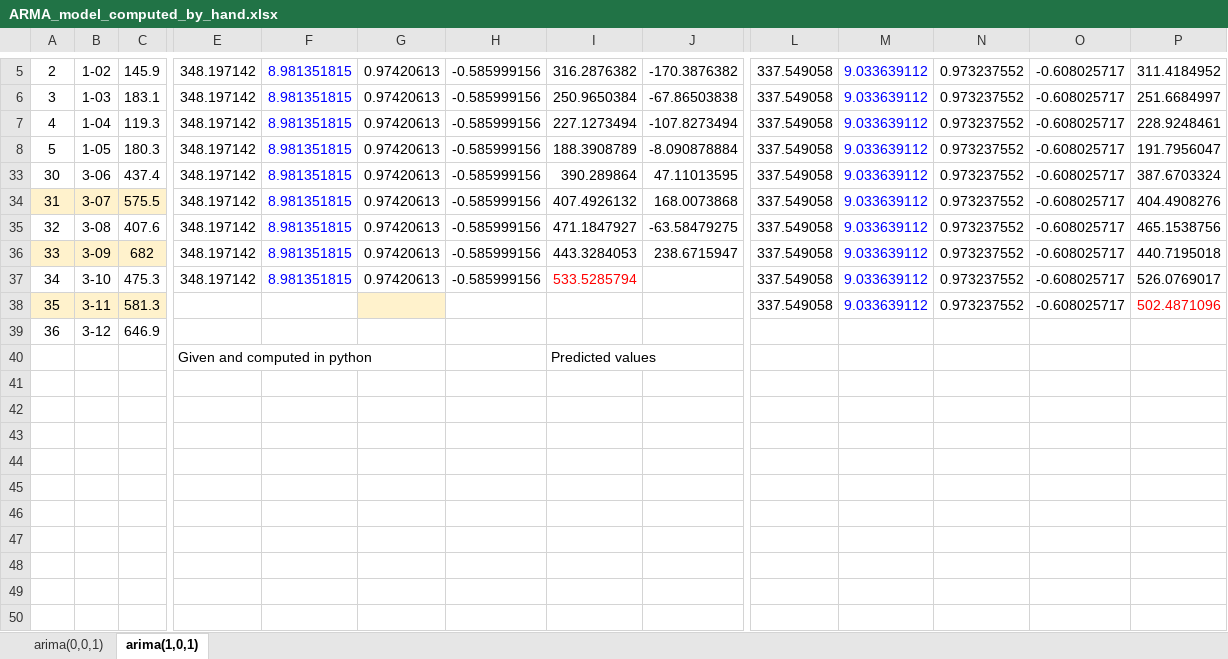
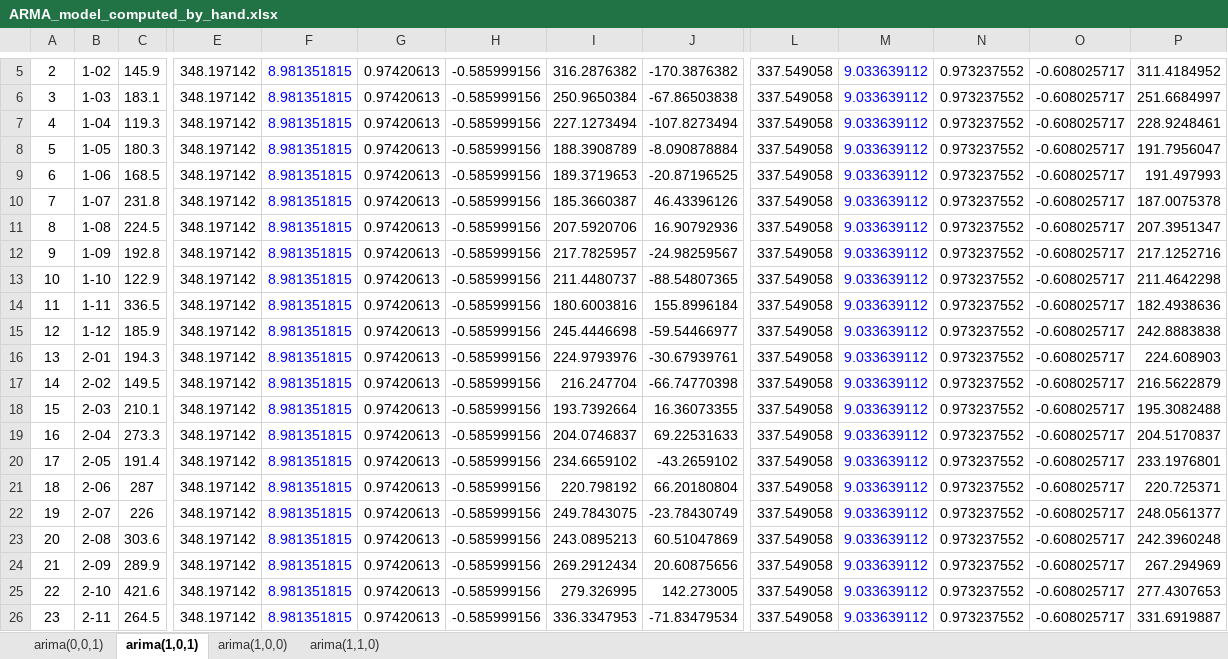
Before and after one commit to noayarae/ARIMA, an Excel workbook: ARMA_model_computed_by_hand.xlsx, sheet arima(1,0,1), drawn as a sheet; only a part is shown, gaps mark what is left out; the shorter side is filled out with more unchanged rows; values as stored, in another font and other column widths than the file's, no borders; charts and pictures not drawn; rows hold the shown columns only; the diff covers the shown part only; the diff names each change by its address in the sheet, - before the commit and + after, or states it on an @@ line.

Commit message:
Add files via upload

```diff
--- a/ARMA_model_computed_by_hand.xlsx (sheet arima(1,0,1))
+++ b/ARMA_model_computed_by_hand.xlsx (sheet arima(1,0,1))
+sheet tab: arima(1,0,0)
+sheet tab: arima(1,1,0)
@@ row 9 unhidden: 6 | 1-06 | 168.5 | 348.197142 | 8.981351815 | 0.97420613 | -0.585999156 | 189.3719653 | -20.87196525 | 337.549058 | 9.033639112 | 0.973237552 | -0.608025717 | 191.497993 @@
@@ row 10 unhidden: 7 | 1-07 | 231.8 | 348.197142 | 8.981351815 | 0.97420613 | -0.585999156 | 185.3660387 | 46.43396126 | 337.549058 | 9.033639112 | 0.973237552 | -0.608025717 | 187.0075378 @@
@@ row 11 unhidden: 8 | 1-08 | 224.5 | 348.197142 | 8.981351815 | 0.97420613 | -0.585999156 | 207.5920706 | 16.90792936 | 337.549058 | 9.033639112 | 0.973237552 | -0.608025717 | 207.3951347 @@
+row 12: 9 | 1-09 | 192.8 | 348.197142 | 8.981351815 | 0.97420613 | -0.585999156 | 217.7825957 | -24.98259567 | 337.549058 | 9.033639112 | 0.973237552 | -0.608025717 | 217.1252716
@@ row 13 unhidden: 10 | 1-10 | 122.9 | 348.197142 | 8.981351815 | 0.97420613 | -0.585999156 | 211.4480737 | -88.54807365 | 337.549058 | 9.033639112 | 0.973237552 | -0.608025717 | 211.4642298 @@
@@ row 14 unhidden: 11 | 1-11 | 336.5 | 348.197142 | 8.981351815 | 0.97420613 | -0.585999156 | 180.6003816 | 155.8996184 | 337.549058 | 9.033639112 | 0.973237552 | -0.608025717 | 182.4938636 @@
@@ row 15 unhidden: 12 | 1-12 | 185.9 | 348.197142 | 8.981351815 | 0.97420613 | -0.585999156 | 245.4446698 | -59.54466977 | 337.549058 | 9.033639112 | 0.973237552 | -0.608025717 | 242.8883838 @@
@@ row 16 unhidden: 13 | 2-01 | 194.3 | 348.197142 | 8.981351815 | 0.97420613 | -0.585999156 | 224.9793976 | -30.67939761 | 337.549058 | 9.033639112 | 0.973237552 | -0.608025717 | 224.608903 @@
@@ row 17 unhidden: 14 | 2-02 | 149.5 | 348.197142 | 8.981351815 | 0.97420613 | -0.585999156 | 216.247704 | -66.74770398 | 337.549058 | 9.033639112 | 0.973237552 | -0.608025717 | 216.5622879 @@
@@ row 18 unhidden: 15 | 2-03 | 210.1 | 348.197142 | 8.981351815 | 0.97420613 | -0.585999156 | 193.7392664 | 16.36073355 | 337.549058 | 9.033639112 | 0.973237552 | -0.608025717 | 195.3082488 @@
@@ row 19 unhidden: 16 | 2-04 | 273.3 | 348.197142 | 8.981351815 | 0.97420613 | -0.585999156 | 204.0746837 | 69.22531633 | 337.549058 | 9.033639112 | 0.973237552 | -0.608025717 | 204.5170837 @@
@@ row 20 unhidden: 17 | 2-05 | 191.4 | 348.197142 | 8.981351815 | 0.97420613 | -0.585999156 | 234.6659102 | -43.2659102 | 337.549058 | 9.033639112 | 0.973237552 | -0.608025717 | 233.1976801 @@
@@ row 21 unhidden: 18 | 2-06 | 287 | 348.197142 | 8.981351815 | 0.97420613 | -0.585999156 | 220.798192 | 66.20180804 | 337.549058 | 9.033639112 | 0.973237552 | -0.608025717 | 220.725371 @@
@@ row 22 unhidden: 19 | 2-07 | 226 | 348.197142 | 8.981351815 | 0.97420613 | -0.585999156 | 249.7843075 | -23.78430749 | 337.549058 | 9.033639112 | 0.973237552 | -0.608025717 | 248.0561377 @@
@@ row 23 unhidden: 20 | 2-08 | 303.6 | 348.197142 | 8.981351815 | 0.97420613 | -0.585999156 | 243.0895213 | 60.51047869 | 337.549058 | 9.033639112 | 0.973237552 | -0.608025717 | 242.3960248 @@
@@ row 24 unhidden: 21 | 2-09 | 289.9 | 348.197142 | 8.981351815 | 0.97420613 | -0.585999156 | 269.2912434 | 20.60875656 | 337.549058 | 9.033639112 | 0.973237552 | -0.608025717 | 267.294969 @@
@@ row 25 unhidden: 22 | 2-10 | 421.6 | 348.197142 | 8.981351815 | 0.97420613 | -0.585999156 | 279.326995 | 142.273005 | 337.549058 | 9.033639112 | 0.973237552 | -0.608025717 | 277.4307653 @@
@@ row 26 unhidden: 23 | 2-11 | 264.5 | 348.197142 | 8.981351815 | 0.97420613 | -0.585999156 | 336.3347953 | -71.83479534 | 337.549058 | 9.033639112 | 0.973237552 | -0.608025717 | 331.6919887 @@
```
Also changed, not shown: 6 hidden or unhidden rows elsewhere in this sheet, hidden cells, charts or pictures.
